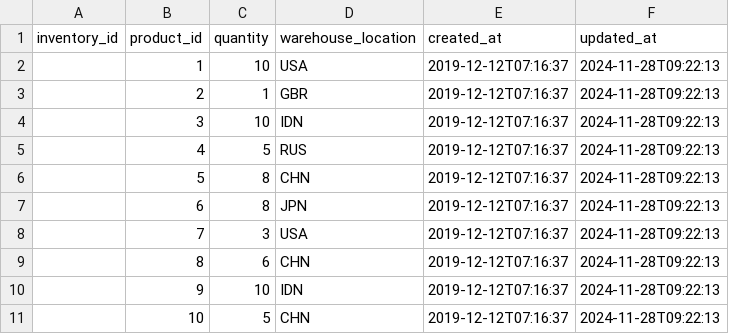
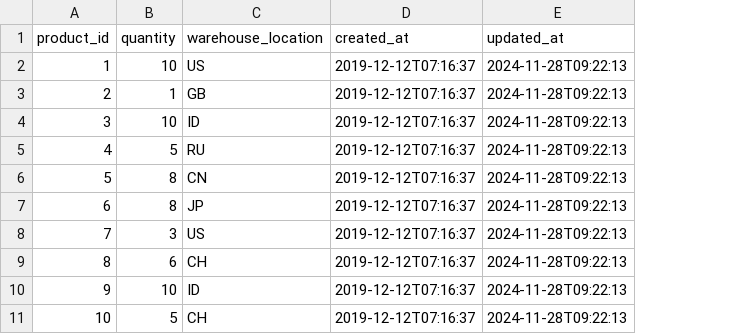
Before and after one commit to agungatd/End-to-end-E-commerce-Data-Lakehouse, a CSV file: data/initial_dummy/inventory.csv, drawn as a sheet; removed rows and columns are numbered as before the commit, all else as after; the diff names each change by its address in the sheet, - before the commit and + after, or states it on an @@ line.

```diff
--- a/data/initial_dummy/inventory.csv
+++ b/data/initial_dummy/inventory.csv
-column A (inventory_id), empty
-C2 (warehouse_location): USA
+C2 (warehouse_location): US
-C3 (warehouse_location): GBR
+C3 (warehouse_location): GB
-C4 (warehouse_location): IDN
+C4 (warehouse_location): ID
-C5 (warehouse_location): RUS
+C5 (warehouse_location): RU
-C6 (warehouse_location): CHN
+C6 (warehouse_location): CN
-C7 (warehouse_location): JPN
+C7 (warehouse_location): JP
-C8 (warehouse_location): USA
+C8 (warehouse_location): US
-C9 (warehouse_location): CHN
+C9 (warehouse_location): CH
-C10 (warehouse_location): IDN
+C10 (warehouse_location): ID
-C11 (warehouse_location): CHN
+C11 (warehouse_location): CH
```
Also changed, not shown: data/initial_dummy/customer_acquisition_channels.csv, data/initial_dummy/customers.csv, 7 other files.
